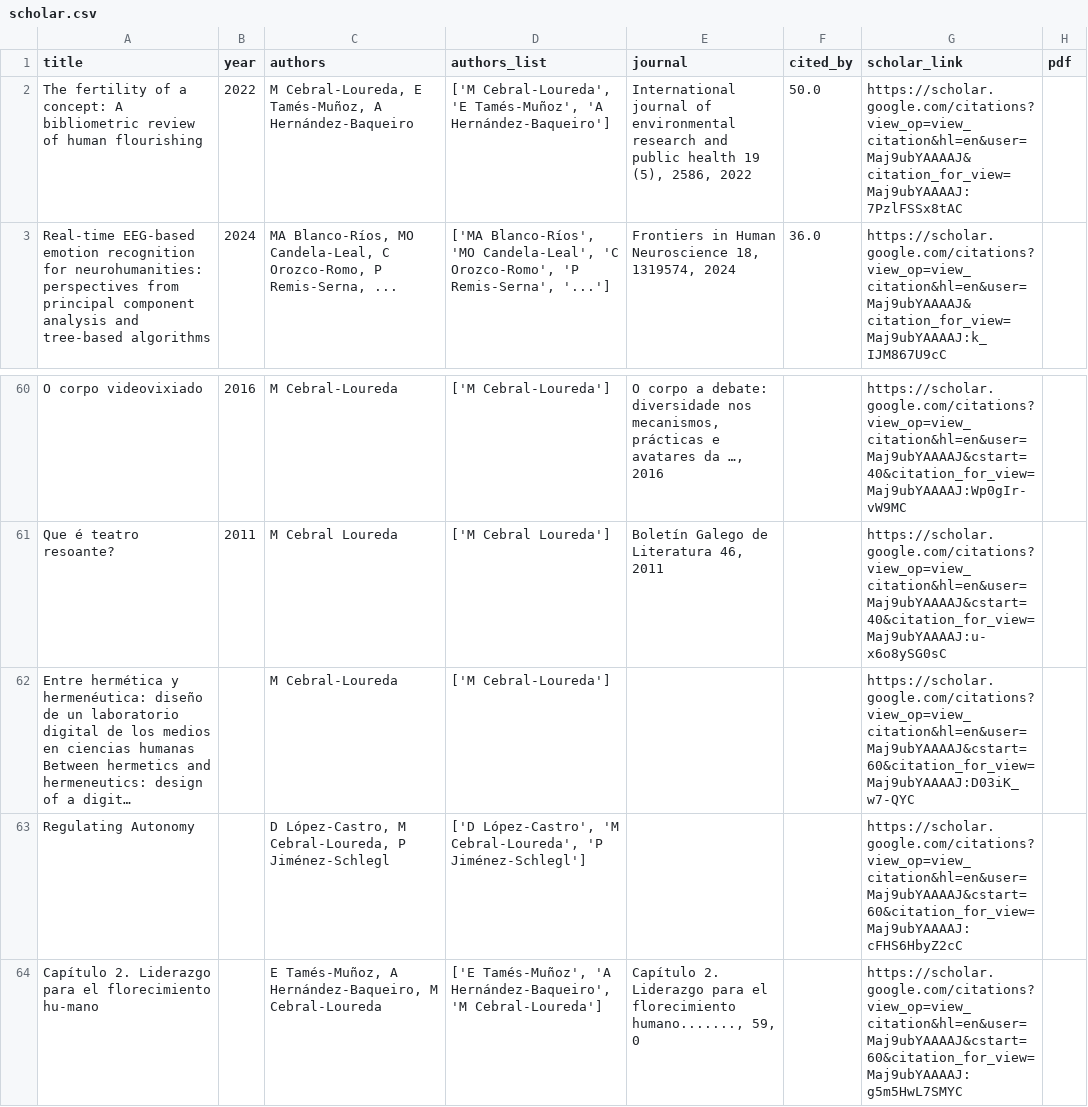
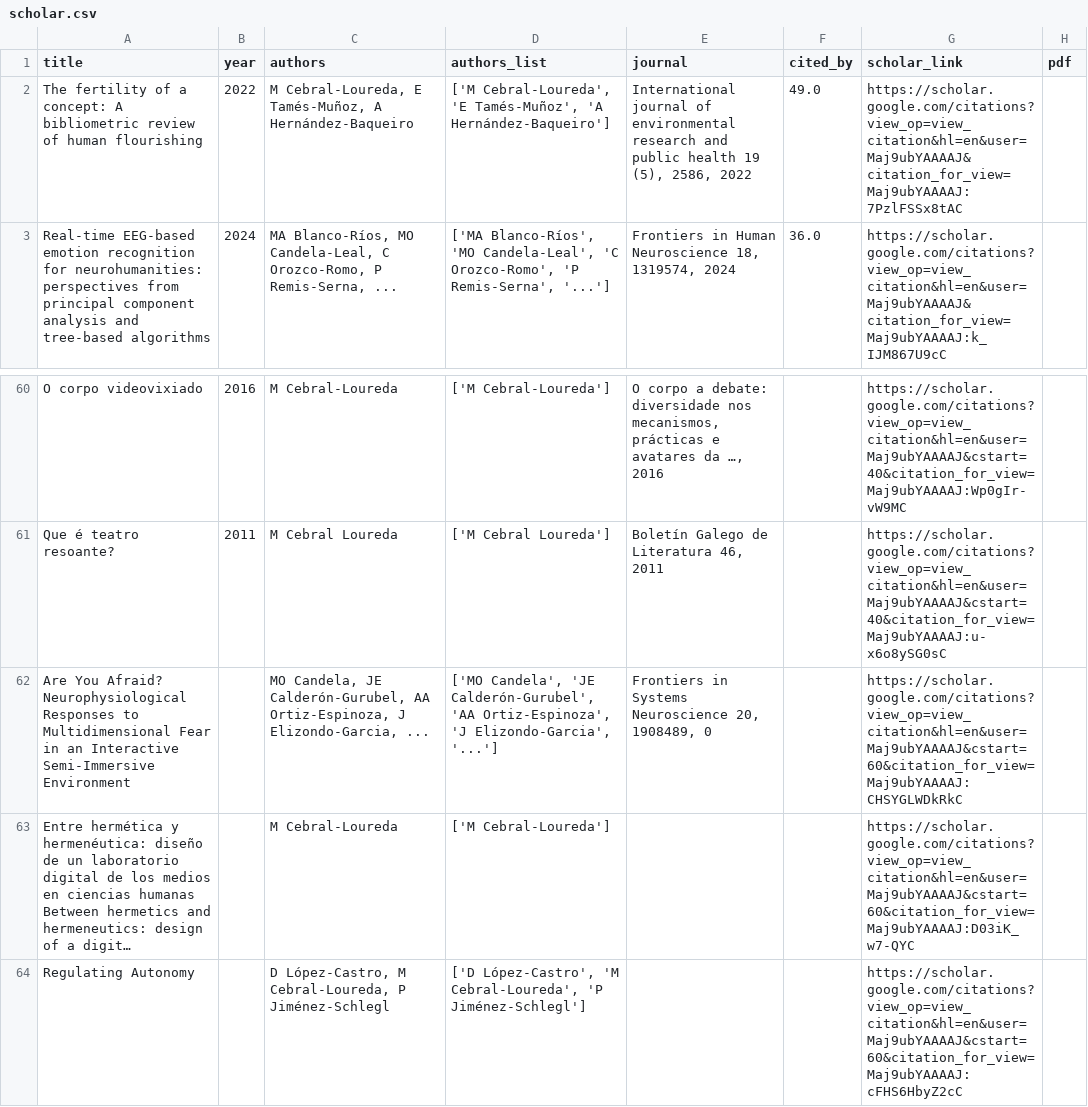
Before and after one commit to mancebral/personalWebsite, a CSV file: scholar.csv, drawn as a sheet; only a part is shown, gaps mark what is left out; the shorter side is filled out with more unchanged rows; long unchanged cells end in …; the diff names each change by its address in the sheet, - before the commit and + after, or states it on an @@ line.

```diff
--- a/scholar.csv
+++ b/scholar.csv
-F2 (cited_by): 50.0
+F2 (cited_by): 49.0
+row 62: Are You Afraid? Neurophysiological Responses to Multidimensional Fear in an Interactive Semi-Immersive Environment |  | MO Candela, JE Calderón-Gurubel, AA Ortiz-Espinoza, J Elizondo-Garcia, ... | ['MO Candela', 'JE Calderón-Gurubel', 'AA Ortiz-Espinoza', 'J Elizondo-Garcia', '...'] | Frontiers in Systems Neuroscience 20, 1908489, 0 |  | https://scholar.google.com/citations?view_op=view_citation&hl=en&user=Maj9ubYAAAAJ&cstart=60&citation_for_view=Maj9ubYAAAAJ:CHSYGLWDkRkC
```
Also changed, not shown: scholar_profile.csv, 1 other file.
